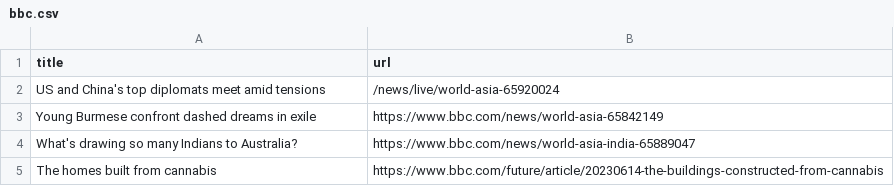
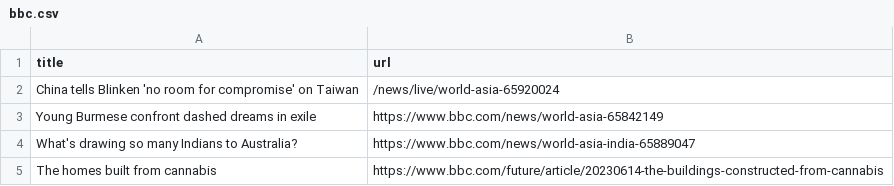
Before and after one commit to torythetortle/automatic-scraper-bbc, a CSV file: bbc.csv, drawn as a sheet; only a part is shown.

```diff
--- a/bbc.csv
+++ b/bbc.csv
@@ -1,3 +1,3 @@
 title,url
-US and China's top diplomats meet amid tensions,/news/live/world-asia-65920024
+China tells Blinken 'no room for compromise' on Taiwan,/news/live/world-asia-65920024
 Young Burmese confront dashed dreams in exile,https://www.bbc.com/news/world-asia-65842149
```
